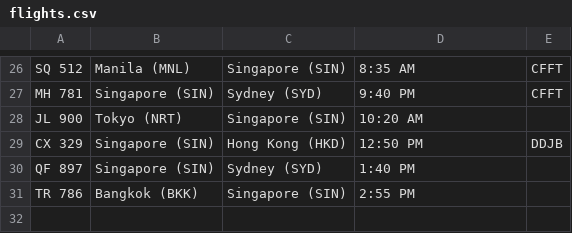
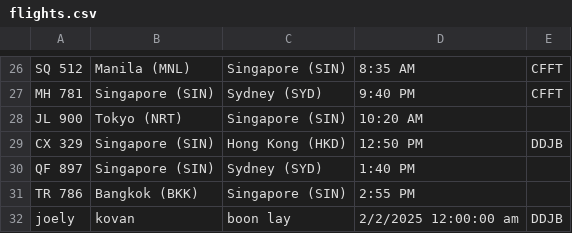
Before and after one commit to antozesslynalister/testest, a CSV file: S10270608_PRG2Assignment/S10270608_PRG2Assignment/bin/Debug/net8.0/flights.csv, drawn as a sheet; only a part is shown, gaps mark what is left out.

```diff
--- a/S10270608_PRG2Assignment/S10270608_PRG2Assignment/bin/Debug/net8.0/flights.csv
+++ b/S10270608_PRG2Assignment/S10270608_PRG2Assignment/bin/Debug/net8.0/flights.csv
@@ -31 +31,2 @@ QF 897,Singapore (SIN),Sydney (SYD),1:40 PM,
 TR 786,Bangkok (BKK),Singapore (SIN),2:55 PM,
+joely,kovan,boon lay,2/2/2025 12:00:00 am,DDJB
```
Also changed, not shown: 19 other files.
